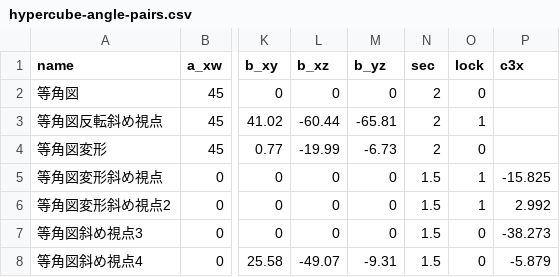
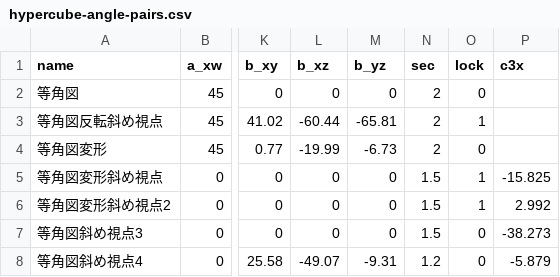
Before and after one commit to nonisgh/math-visualizations, a CSV file: hypercube-angle-pairs.csv, drawn as a sheet; only a part is shown, gaps mark what is left out; the diff names each change by its address in the sheet, - before the commit and + after, or states it on an @@ line.

Commit message:
hypercube-angle-pairs.csv: 角度の往復をアプリから保存（7個）

```diff
--- a/hypercube-angle-pairs.csv
+++ b/hypercube-angle-pairs.csv
-N8 (sec): 1.5
+N8 (sec): 1.2
```
